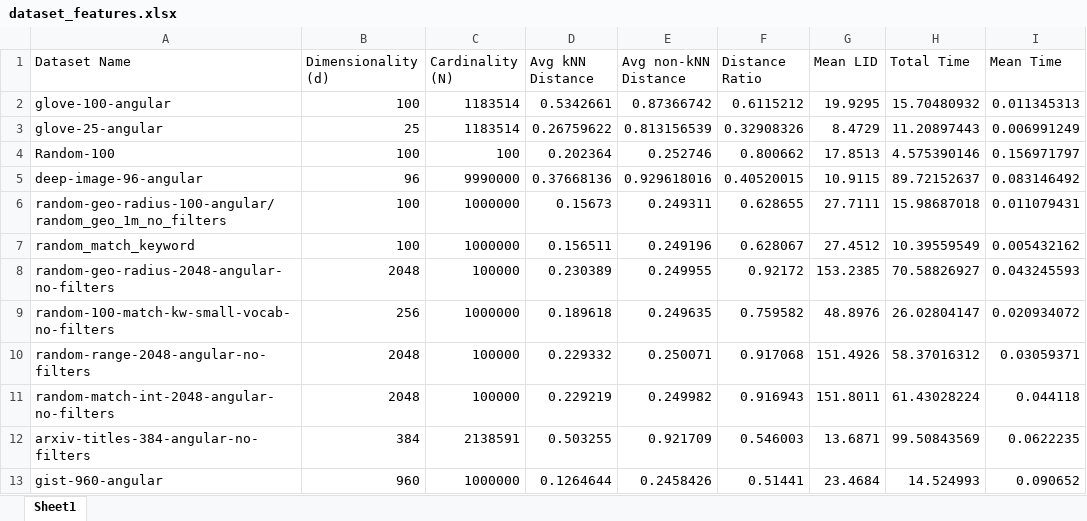
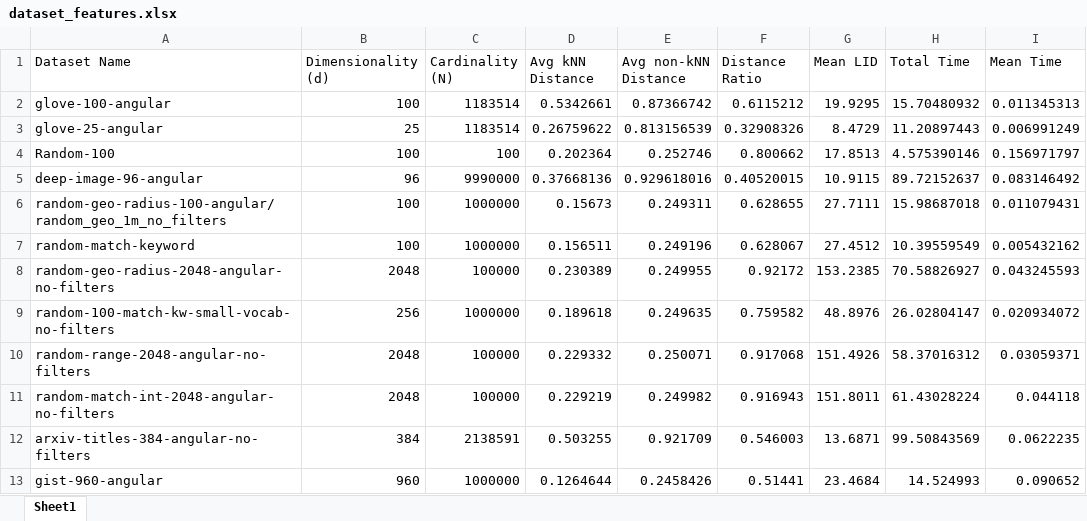
Before and after one commit to Godroser/vdb-tuning, an Excel workbook: auto-configure/vdtuner/perf-predict-model/dataset_features.xlsx, sheet Sheet1, drawn as a sheet; only a part is shown; values as stored, in another font and other column widths than the file's, no borders; the diff names each change by its address in the sheet, - before the commit and + after, or states it on an @@ line.

```diff
--- a/auto-configure/vdtuner/perf-predict-model/dataset_features.xlsx (sheet Sheet1)
+++ b/auto-configure/vdtuner/perf-predict-model/dataset_features.xlsx (sheet Sheet1)
-A7 (Dataset Name): random_match_keyword
+A7 (Dataset Name): random-match-keyword
```
Also changed, not shown: auto-configure/vdtuner/perf-predict-model/200-arxiv-titles-384-angular-no-filters.xlsx, 13 other files.
